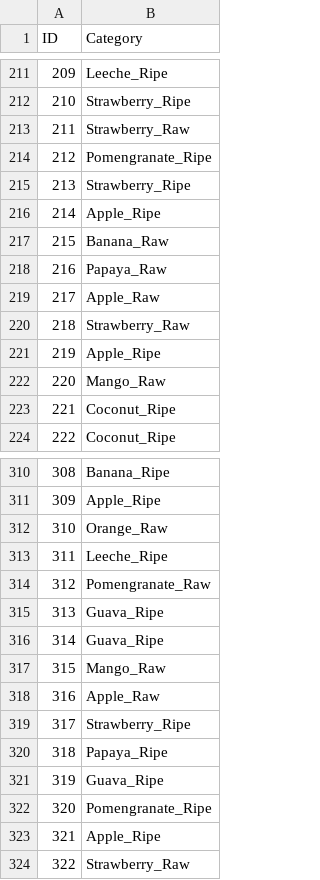
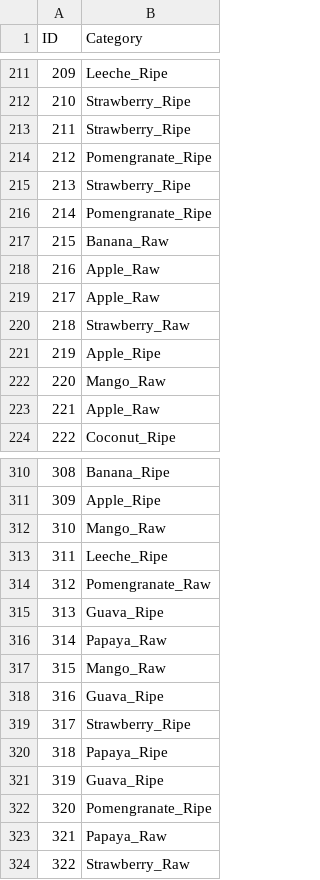
Before and after one commit to gabbarX/Fruits-Classification, a CSV file: dhakasub2.csv, drawn as a sheet; only a part is shown, gaps mark what is left out; the diff covers the shown part only.

```diff
--- a/dhakasub2.csv
+++ b/dhakasub2.csv
@@ -212,8 +212,8 @@ ID,Category
 210,Strawberry_Ripe
-211,Strawberry_Raw
+211,Strawberry_Ripe
 212,Pomengranate_Ripe
 213,Strawberry_Ripe
-214,Apple_Ripe
+214,Pomengranate_Ripe
 215,Banana_Raw
-216,Papaya_Raw
+216,Apple_Raw
 217,Apple_Raw
@@ -222,3 +222,3 @@ ID,Category
 220,Mango_Raw
-221,Coconut_Ripe
+221,Apple_Raw
 222,Coconut_Ripe
@@ -311,3 +311,3 @@ ID,Category
 309,Apple_Ripe
-310,Orange_Raw
+310,Mango_Raw
 311,Leeche_Ripe
@@ -315,5 +315,5 @@ ID,Category
 313,Guava_Ripe
-314,Guava_Ripe
+314,Papaya_Raw
 315,Mango_Raw
-316,Apple_Raw
+316,Guava_Ripe
 317,Strawberry_Ripe
@@ -322,3 +322,3 @@ ID,Category
 320,Pomengranate_Ripe
-321,Apple_Ripe
+321,Papaya_Raw
 322,Strawberry_Raw
```
Also changed, not shown: 60 edited cells elsewhere in this file, 8 other files.
